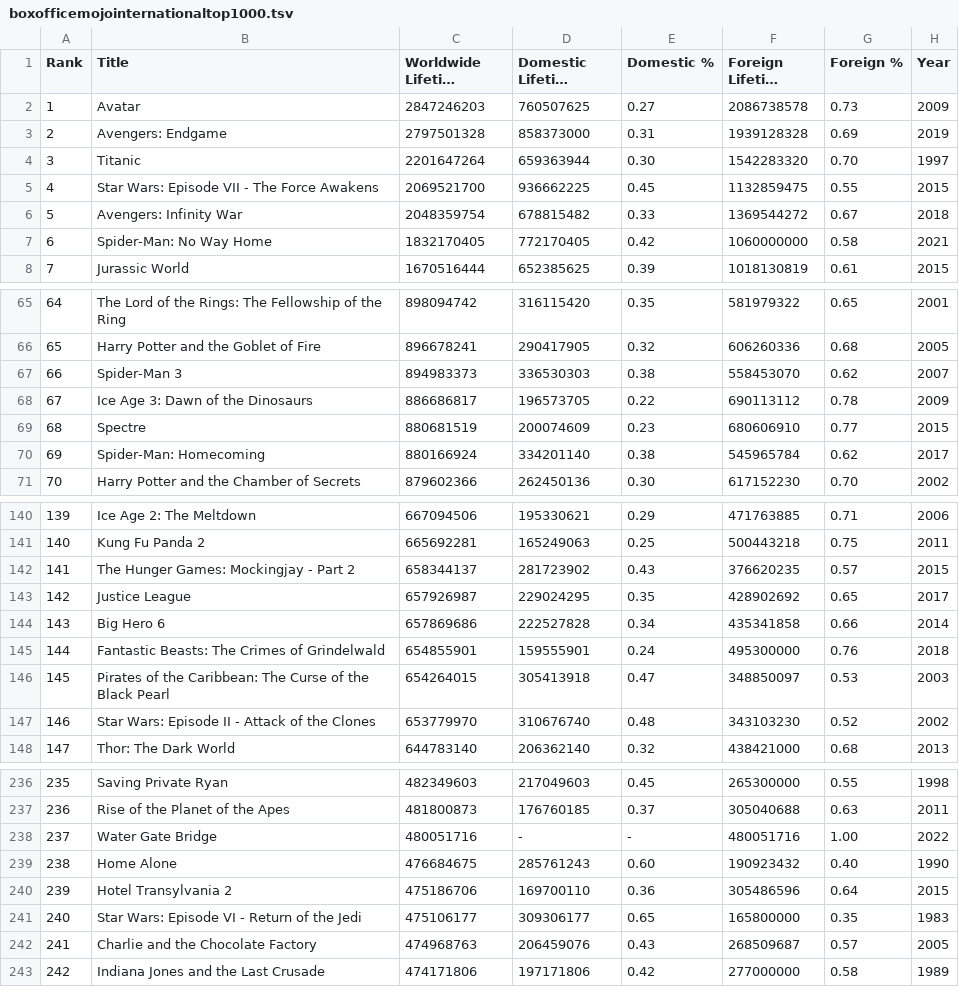
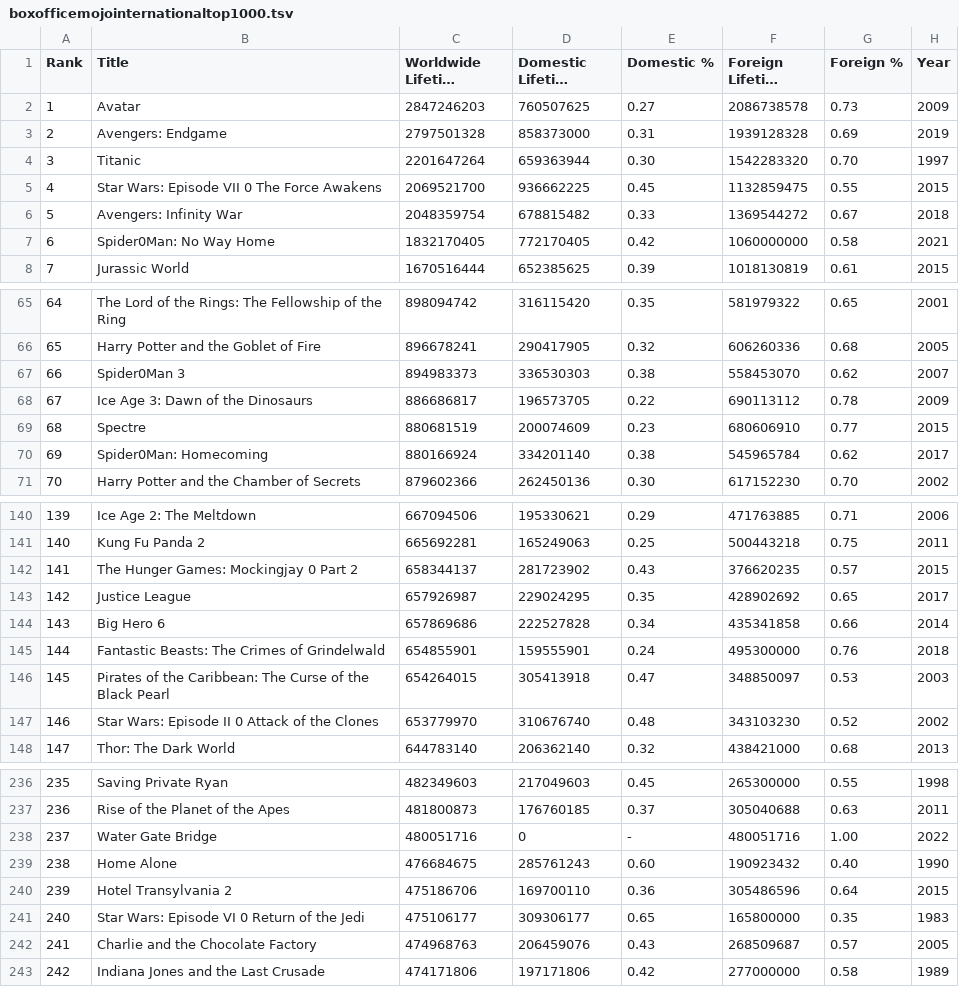
Before and after one commit to kalilurrahman/BoxOfficeData, a TSV file: boxofficemojointernationaltop1000.tsv, drawn as a sheet; only a part is shown, gaps mark what is left out; long unchanged cells end in …; the diff covers the shown part only; the diff names each change by its address in the sheet, - before the commit and + after, or states it on an @@ line.

```diff
--- a/boxofficemojointernationaltop1000.tsv
+++ b/boxofficemojointernationaltop1000.tsv
-B5 (Title): Star Wars: Episode VII - The Force Awakens
+B5 (Title): Star Wars: Episode VII 0 The Force Awakens
-B7 (Title): Spider-Man: No Way Home
+B7 (Title): Spider0Man: No Way Home
-B67 (Title): Spider-Man 3
+B67 (Title): Spider0Man 3
-B70 (Title): Spider-Man: Homecoming
+B70 (Title): Spider0Man: Homecoming
-B142 (Title): The Hunger Games: Mockingjay - Part 2
+B142 (Title): The Hunger Games: Mockingjay 0 Part 2
-B147 (Title): Star Wars: Episode II - Attack of the Clones
+B147 (Title): Star Wars: Episode II 0 Attack of the Clones
-D238 (Domestic Lifetime Gross): -
+D238 (Domestic Lifetime Gross): 0
-B241 (Title): Star Wars: Episode VI - Return of the Jedi
+B241 (Title): Star Wars: Episode VI 0 Return of the Jedi
```
Also changed, not shown: 61 edited cells elsewhere in this file.
